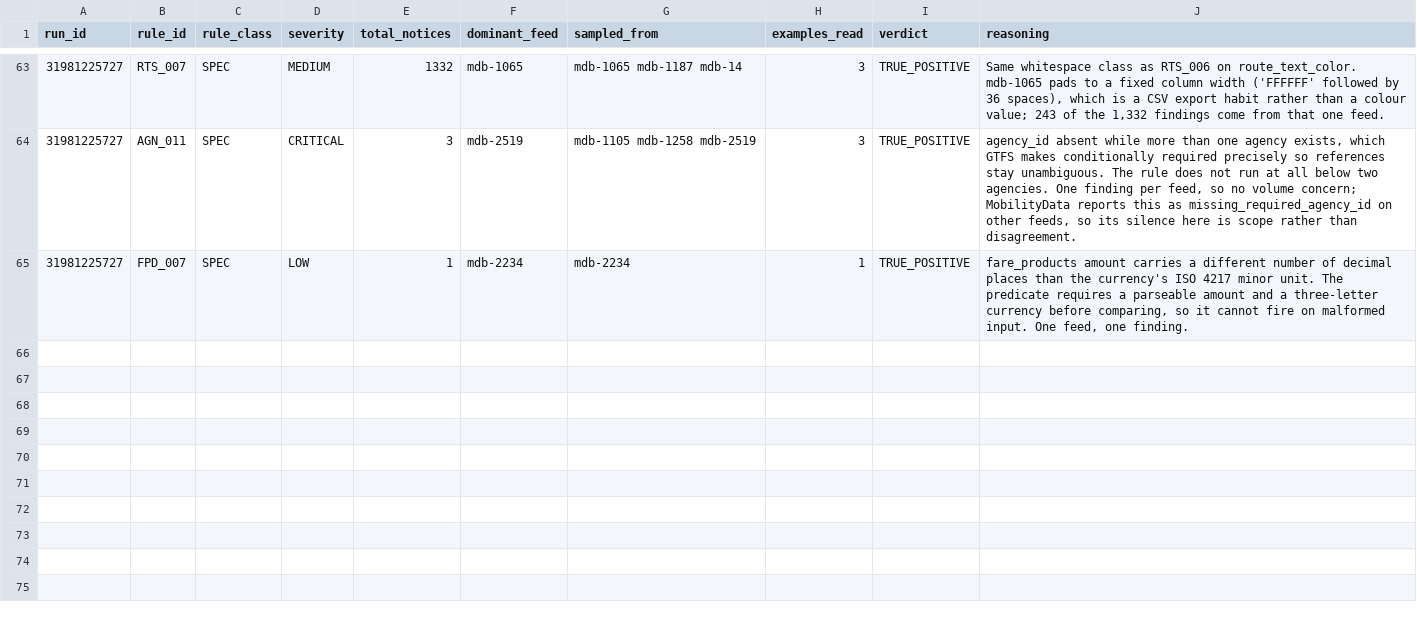
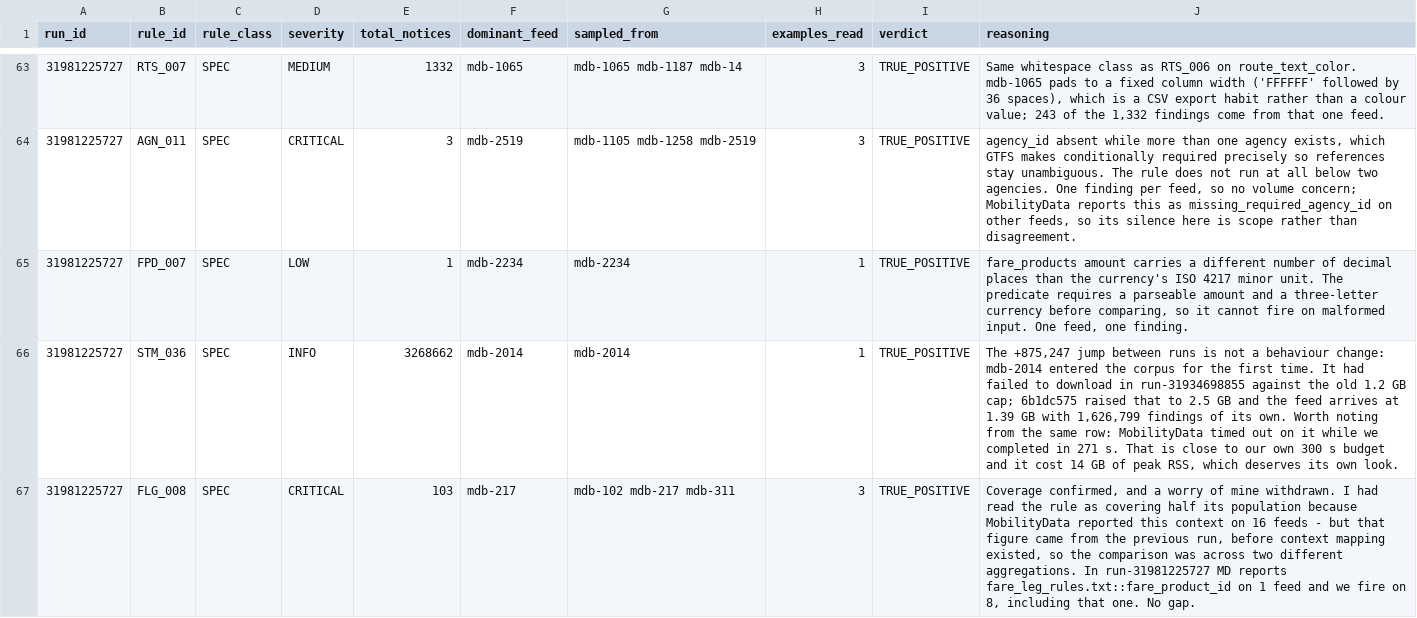
Before and after one commit to ttezer/gtfs-analyzer, a TSV file: spec-audit/fp_adjudication.tsv, drawn as a sheet; only a part is shown, gaps mark what is left out; the diff names each change by its address in the sheet, - before the commit and + after, or states it on an @@ line.

Commit message:
audit: explain both rule anomalies from the new run, one of them my error (#155)
`STM_036` gained 875,247 findings between runs with the feed count moving only
287 to 288, which looked like behaviour drift. It is the one new feed:
`mdb-2014` failed to download in the previous run against the 1.2 GB cap, and
6b1dc575 raised that to 2.5 GB while closing #139. It arrives at 1.39 GB and
contributes 1,626,799 findings of its own, so the STM_036 delta sits well inside
it.

Two things from that row are worth keeping. MobilityData timed out on that feed
and we completed it in 271 s — but 271 s against our own 300 s budget is not
comfortable, and it cost 14 GB of peak RSS. Recorded rather than celebrated.

`FLG_008` was the second anomaly and it was mine. I wrote that the rule covered
half its population, because MobilityData reported
`fare_leg_rules.txt::fare_product_id` on 16 feeds while we fired on 8. That 16
came from the previous run, before context mapping existed, so I was comparing
two different aggregations across two runs. In run-31981225727 MobilityData
reports that context on **one** feed and we fire on eight, including it. There
is no gap; the rule added in #153 is doing more than its counterpart, not less.

Both recorded in the ledger so the next reader does not re-open either.

```diff
--- a/spec-audit/fp_adjudication.tsv
+++ b/spec-audit/fp_adjudication.tsv
+row 66: 31981225727 | STM_036 | SPEC | INFO | 3268662 | mdb-2014 | mdb-2014 | 1 | TRUE_POSITIVE | The +875,247 jump between runs is not a behaviour change: mdb-2014 entered the corpus for the first time. It had failed to download in run-31934698855 against the old 1.2 GB cap; 6b1dc575 raised that to 2.5 GB and the feed arrives at 1.39 GB with 1,626,799 findings of its own. Worth noting from the same row: MobilityData timed out on it while we completed in 271 s. That is close to our own 300 s budget and it cost 14 GB of peak RSS, which deserves its own look.
+row 67: 31981225727 | FLG_008 | SPEC | CRITICAL | 103 | mdb-217 | mdb-102 mdb-217 mdb-311 | 3 | TRUE_POSITIVE | Coverage confirmed, and a worry of mine withdrawn. I had read the rule as covering half its population because MobilityData reported this context on 16 feeds - but that figure came from the previous run, before context mapping existed, so the comparison was across two different aggregations. In run-31981225727 MD reports fare_leg_rules.txt::fare_product_id on 1 feed and we fire on 8, including that one. No gap.
```
